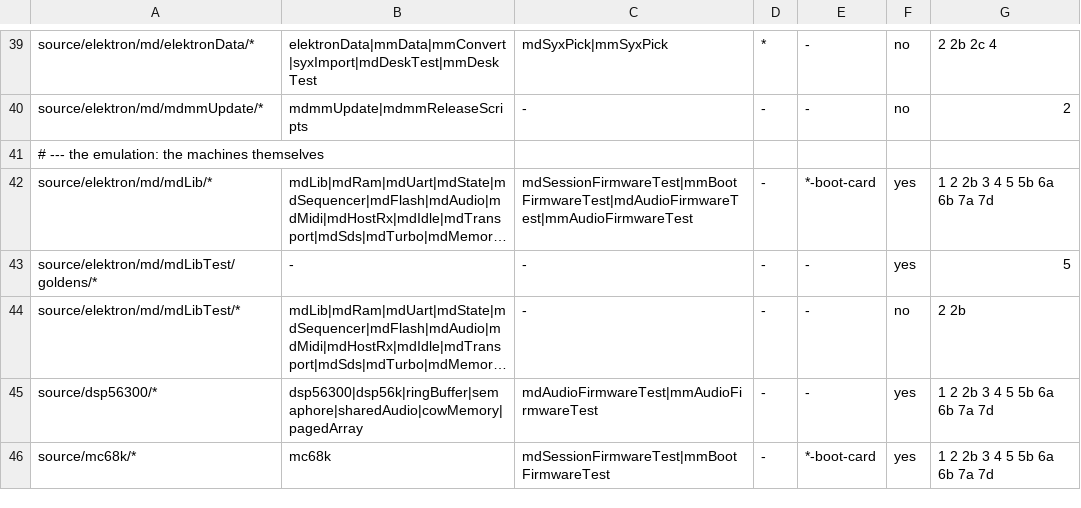
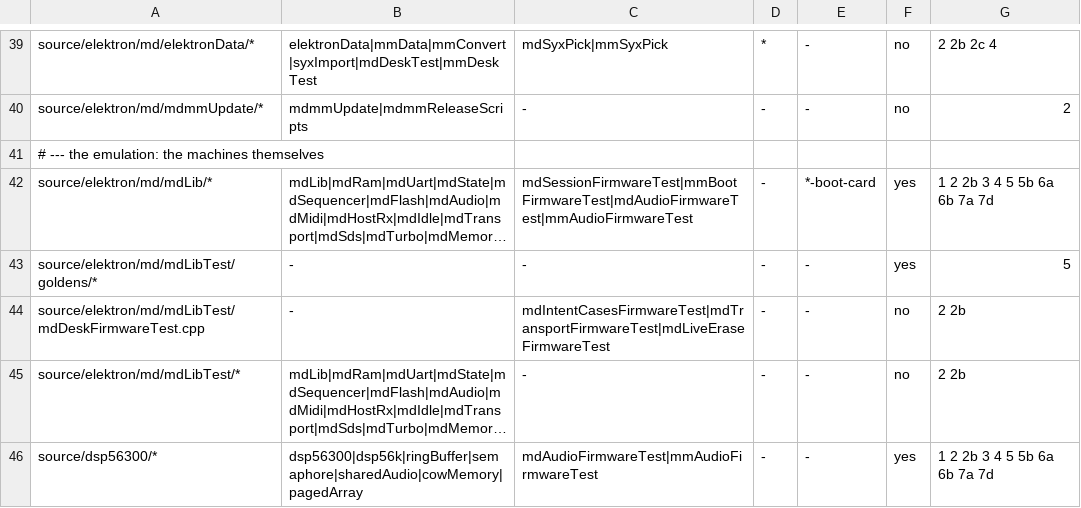
Before and after one commit to radekdymacz/mdmm, a TSV file: scripts/mdmm-affected.tsv, drawn as a sheet; only a part is shown, gaps mark what is left out; the shorter side is filled out with more unchanged rows; long unchanged cells end in …; the diff names each change by its address in the sheet, - before the commit and + after, or states it on an @@ line.

Commit message:
MD-140 review fixes: no trig erase while a value is held (a grace of 150 ms after Delete, a value with no locks says so), the held value stays put until the mouse is let go, gaveUp told to the page (desk.liveErase), refused at once with no knob page, the knob recorder waits during a lock removal; mdDeskFirmwareTest.cpp mapped to its firmware ctests; mm-seq-step-record clicks again when the panel is busy; mdmm-check builds the editors before mdmmIdentityTest

```diff
--- a/scripts/mdmm-affected.tsv
+++ b/scripts/mdmm-affected.tsv
+row 44: source/elektron/md/mdLibTest/mdDeskFirmwareTest.cpp | - | mdIntentCasesFirmwareTest|mdTransportFirmwareTest|mdLiveEraseFirmwareTest | - | - | no | 2 2b
```
Also changed, not shown: 16 other files.
